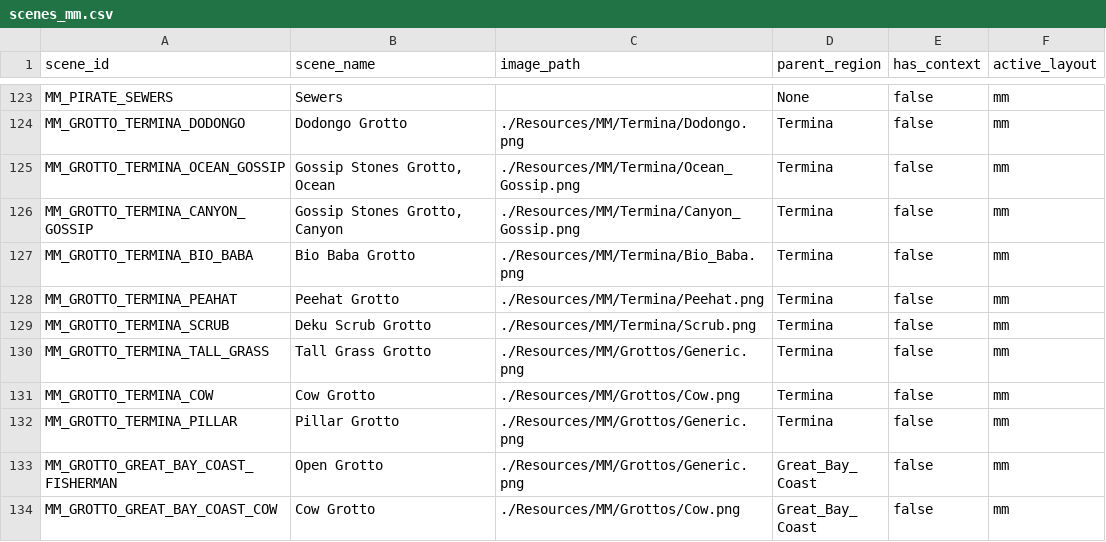
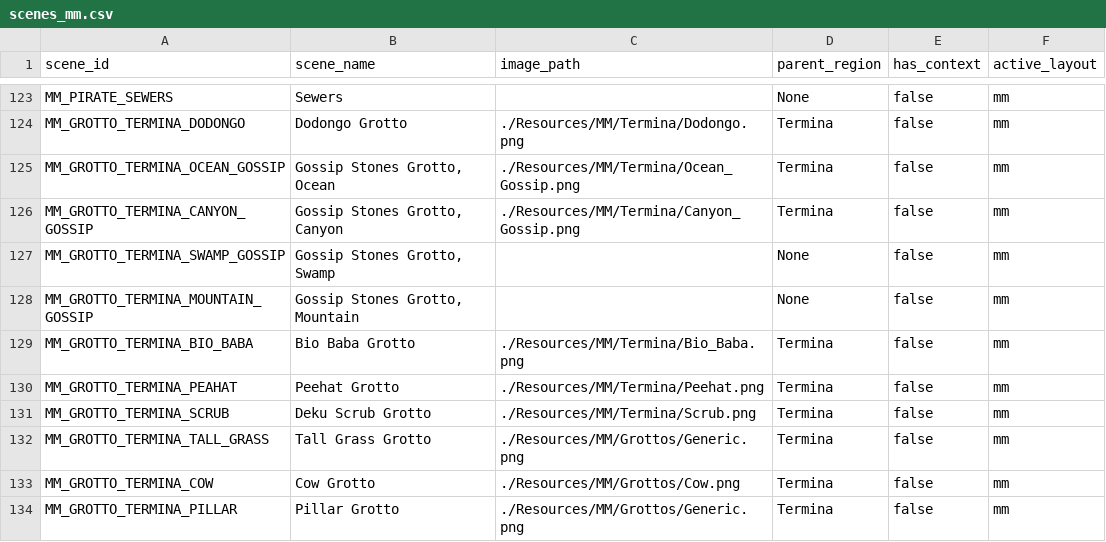
Before and after one commit to Loupimo/OoTMMCombo-Tracker, a CSV file: Resources/Scenes/scenes_mm.csv, drawn as a sheet; only a part is shown, gaps mark what is left out; the shorter side is filled out with more unchanged rows; the diff names each change by its address in the sheet, - before the commit and + after, or states it on an @@ line.

Commit message:
Fixed some bugs with scene entries

```diff
--- a/Resources/Scenes/scenes_mm.csv
+++ b/Resources/Scenes/scenes_mm.csv
+row 127: MM_GROTTO_TERMINA_SWAMP_GOSSIP | Gossip Stones Grotto, Swamp |  | None | false | mm
+row 128: MM_GROTTO_TERMINA_MOUNTAIN_GOSSIP | Gossip Stones Grotto, Mountain |  | None | false | mm
```
Also changed, not shown: Resources/Scenes/entrances_mm.csv, Resources/Scenes/scenes_oot.csv, 8 other files.
